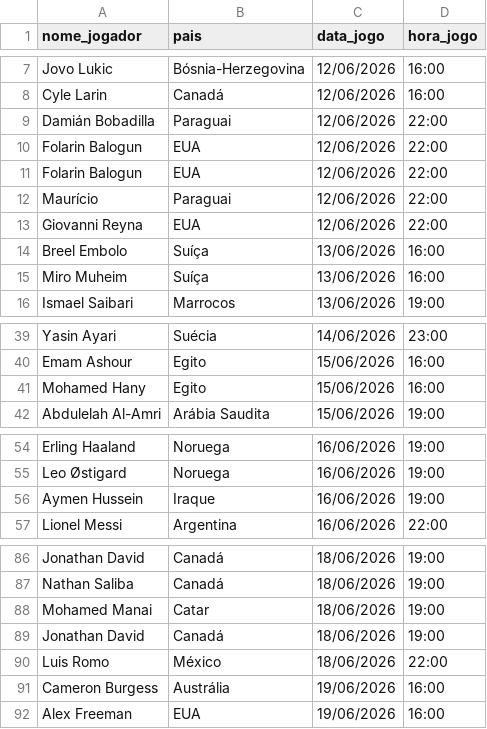
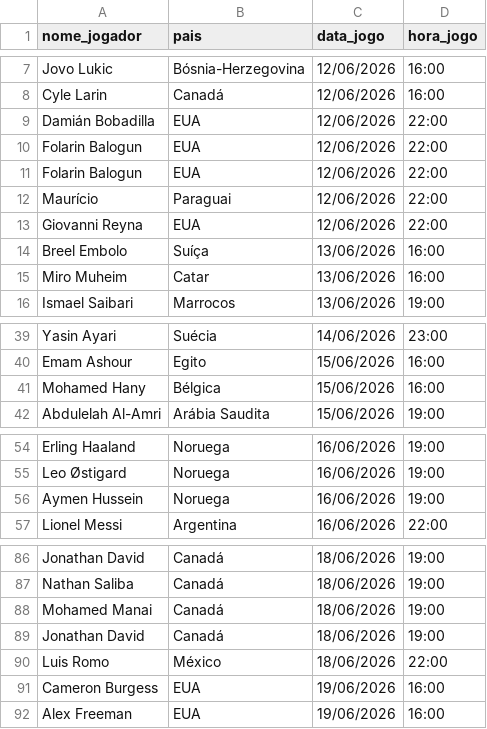
Before and after one commit to karenabecia/copa2026, a CSV file: gols.csv, drawn as a sheet; only a part is shown, gaps mark what is left out; the diff covers the shown part only.

```diff
--- a/gols.csv
+++ b/gols.csv
@@ -8,3 +8,3 @@ Jovo Lukic;Bósnia-Herzegovina;12/06/2026;16:00
 Cyle Larin;Canadá;12/06/2026;16:00
-Damián Bobadilla;Paraguai;12/06/2026;22:00
+Damián Bobadilla;EUA;12/06/2026;22:00
 Folarin Balogun;EUA;12/06/2026;22:00
@@ -14,3 +14,3 @@ Giovanni Reyna;EUA;12/06/2026;22:00
 Breel Embolo;Suíça;13/06/2026;16:00
-Miro Muheim;Suíça;13/06/2026;16:00
+Miro Muheim;Catar;13/06/2026;16:00
 Ismael Saibari;Marrocos;13/06/2026;19:00
@@ -40,3 +40,3 @@ Yasin Ayari;Suécia;14/06/2026;23:00
 Emam Ashour;Egito;15/06/2026;16:00
-Mohamed Hany;Egito;15/06/2026;16:00
+Mohamed Hany;Bélgica;15/06/2026;16:00
 Abdulelah Al-Amri;Arábia Saudita;15/06/2026;19:00
@@ -55,3 +55,3 @@ Erling Haaland;Noruega;16/06/2026;19:00
 Leo Østigard;Noruega;16/06/2026;19:00
-Aymen Hussein;Iraque;16/06/2026;19:00
+Aymen Hussein;Noruega;16/06/2026;19:00
 Lionel Messi;Argentina;16/06/2026;22:00
@@ -87,6 +87,6 @@ Jonathan David;Canadá;18/06/2026;19:00
 Nathan Saliba;Canadá;18/06/2026;19:00
-Mohamed Manai;Catar;18/06/2026;19:00
+Mohamed Manai;Canadá;18/06/2026;19:00
 Jonathan David;Canadá;18/06/2026;19:00
 Luis Romo;México;18/06/2026;22:00
-Cameron Burgess;Austrália;19/06/2026;16:00
+Cameron Burgess;EUA;19/06/2026;16:00
 Alex Freeman;EUA;19/06/2026;16:00
```
Also changed, not shown: 3 edited cells elsewhere in this file, 2 other files.
